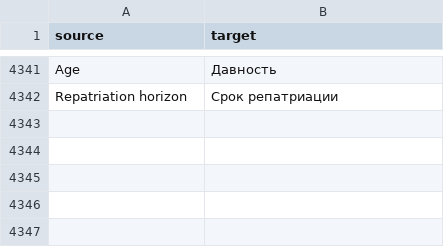
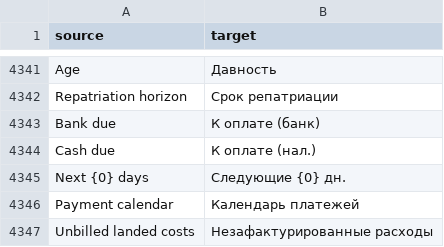
Before and after one commit to zvictory/stabler, a CSV file: stabler/translations/ru.csv, drawn as a sheet; only a part is shown, gaps mark what is left out; the diff names each change by its address in the sheet, - before the commit and + after, or states it on an @@ line.

```diff
--- a/stabler/translations/ru.csv
+++ b/stabler/translations/ru.csv
+row 4343: Bank due | К оплате (банк)
+row 4344: Cash due | К оплате (нал.)
+row 4345: Next {0} days | Следующие {0} дн.
+row 4346: Payment calendar | Календарь платежей
+row 4347: Unbilled landed costs | Незафактурированные расходы
```
Also changed, not shown: stabler/translations/en.csv, stabler/translations/tr.csv, 2 other files.
